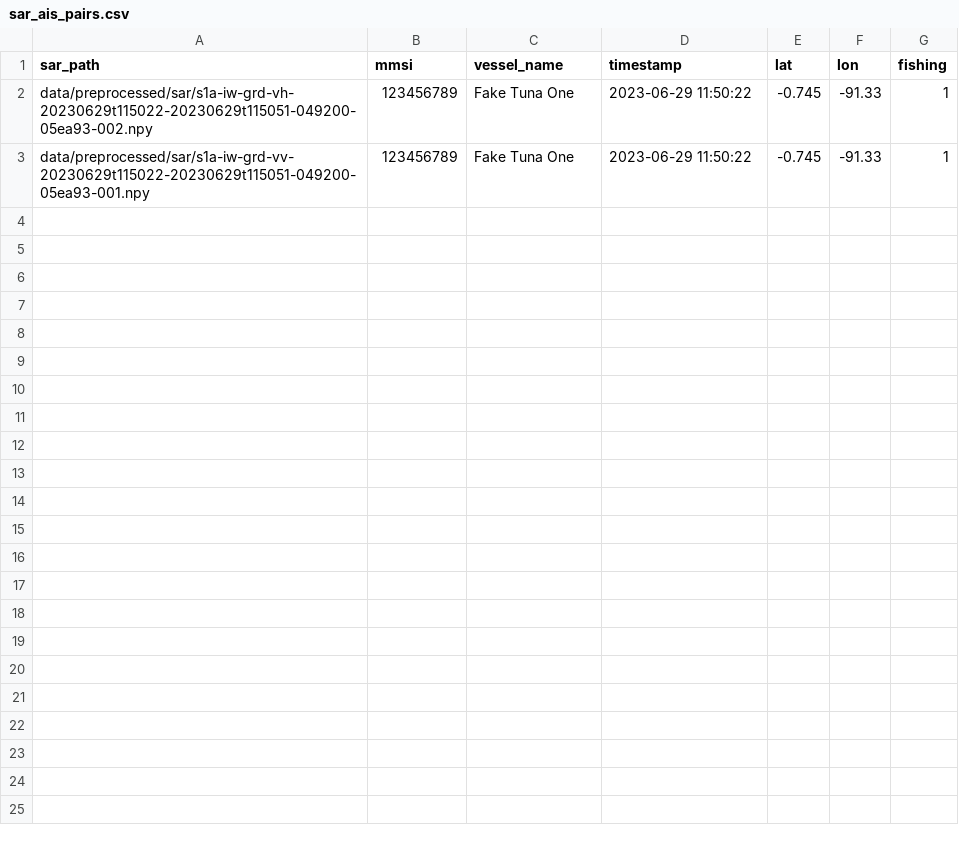
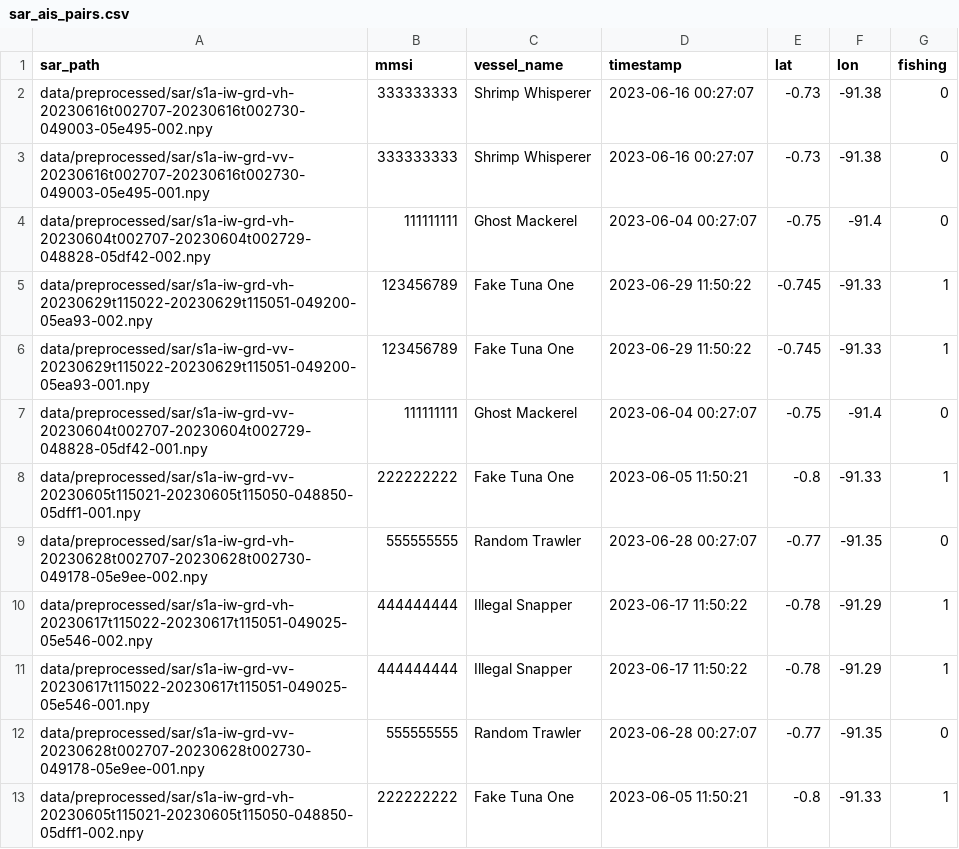
Before and after one commit to built-by-ann/illegal-fishing-detector, a CSV file: data/aligned/sar_ais_pairs.csv, drawn as a sheet; the diff names each change by its address in the sheet, - before the commit and + after, or states it on an @@ line.

```diff
--- a/data/aligned/sar_ais_pairs.csv
+++ b/data/aligned/sar_ais_pairs.csv
+row 2: data/preprocessed/sar/s1a-iw-grd-vh-20230616t002707-20230616t002730-049003-05e495-002.npy | 333333333 | Shrimp Whisperer | 2023-06-16 00:27:07 | -0.73 | -91.38 | 0
+row 3: data/preprocessed/sar/s1a-iw-grd-vv-20230616t002707-20230616t002730-049003-05e495-001.npy | 333333333 | Shrimp Whisperer | 2023-06-16 00:27:07 | -0.73 | -91.38 | 0
+row 4: data/preprocessed/sar/s1a-iw-grd-vh-20230604t002707-20230604t002729-048828-05df42-002.npy | 111111111 | Ghost Mackerel | 2023-06-04 00:27:07 | -0.75 | -91.4 | 0
+row 7: data/preprocessed/sar/s1a-iw-grd-vv-20230604t002707-20230604t002729-048828-05df42-001.npy | 111111111 | Ghost Mackerel | 2023-06-04 00:27:07 | -0.75 | -91.4 | 0
+row 8: data/preprocessed/sar/s1a-iw-grd-vv-20230605t115021-20230605t115050-048850-05dff1-001.npy | 222222222 | Fake Tuna One | 2023-06-05 11:50:21 | -0.8 | -91.33 | 1
+row 9: data/preprocessed/sar/s1a-iw-grd-vh-20230628t002707-20230628t002730-049178-05e9ee-002.npy | 555555555 | Random Trawler | 2023-06-28 00:27:07 | -0.77 | -91.35 | 0
+row 10: data/preprocessed/sar/s1a-iw-grd-vh-20230617t115022-20230617t115051-049025-05e546-002.npy | 444444444 | Illegal Snapper | 2023-06-17 11:50:22 | -0.78 | -91.29 | 1
+row 11: data/preprocessed/sar/s1a-iw-grd-vv-20230617t115022-20230617t115051-049025-05e546-001.npy | 444444444 | Illegal Snapper | 2023-06-17 11:50:22 | -0.78 | -91.29 | 1
+row 12: data/preprocessed/sar/s1a-iw-grd-vv-20230628t002707-20230628t002730-049178-05e9ee-001.npy | 555555555 | Random Trawler | 2023-06-28 00:27:07 | -0.77 | -91.35 | 0
+row 13: data/preprocessed/sar/s1a-iw-grd-vh-20230605t115021-20230605t115050-048850-05dff1-002.npy | 222222222 | Fake Tuna One | 2023-06-05 11:50:21 | -0.8 | -91.33 | 1
```
Also changed, not shown: 4 other files.
